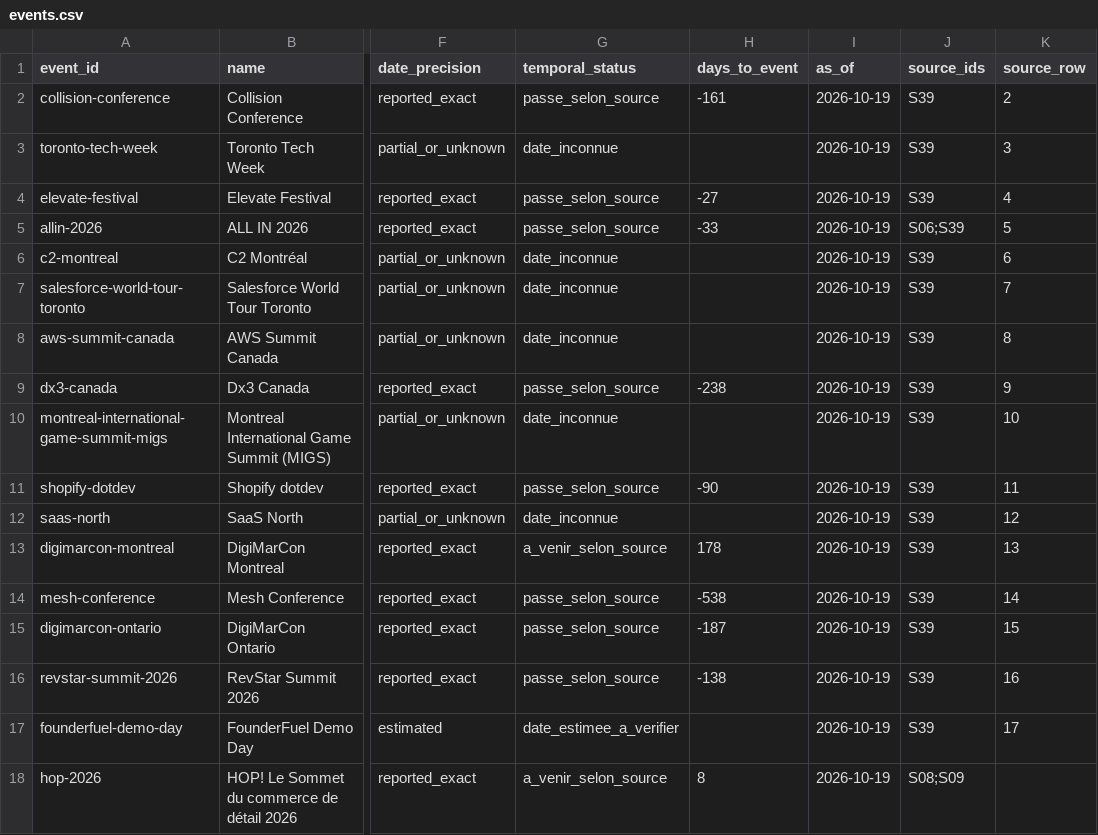
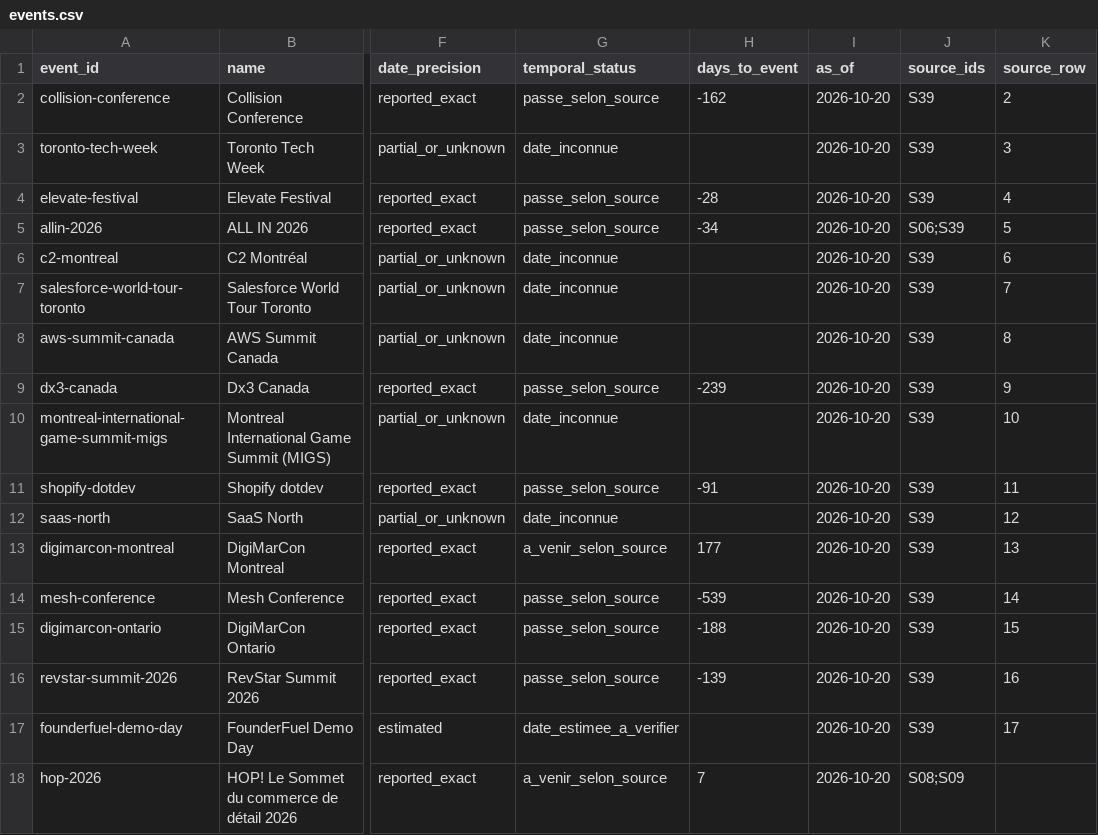
Before and after one commit to goodbytes-studio/betalabs, a CSV file: data/derived/events.csv, drawn as a sheet; only a part is shown, gaps mark what is left out; the diff names each change by its address in the sheet, - before the commit and + after, or states it on an @@ line.

```diff
--- a/data/derived/events.csv
+++ b/data/derived/events.csv
-H2 (days_to_event): -161
+H2 (days_to_event): -162
-I2:I18 (as_of): 2026-10-19
+I2:I18 (as_of): 2026-10-20
-H4 (days_to_event): -27
+H4 (days_to_event): -28
-H5 (days_to_event): -33
+H5 (days_to_event): -34
-H9 (days_to_event): -238
+H9 (days_to_event): -239
-H11 (days_to_event): -90
+H11 (days_to_event): -91
-H13 (days_to_event): 178
+H13 (days_to_event): 177
-H14 (days_to_event): -538
+H14 (days_to_event): -539
-H15 (days_to_event): -187
+H15 (days_to_event): -188
-H16 (days_to_event): -138
+H16 (days_to_event): -139
-H18 (days_to_event): 8
+H18 (days_to_event): 7
```
Also changed, not shown: data/derived/event-prospects.csv, data/registers/decisions.csv, 13 other files.
